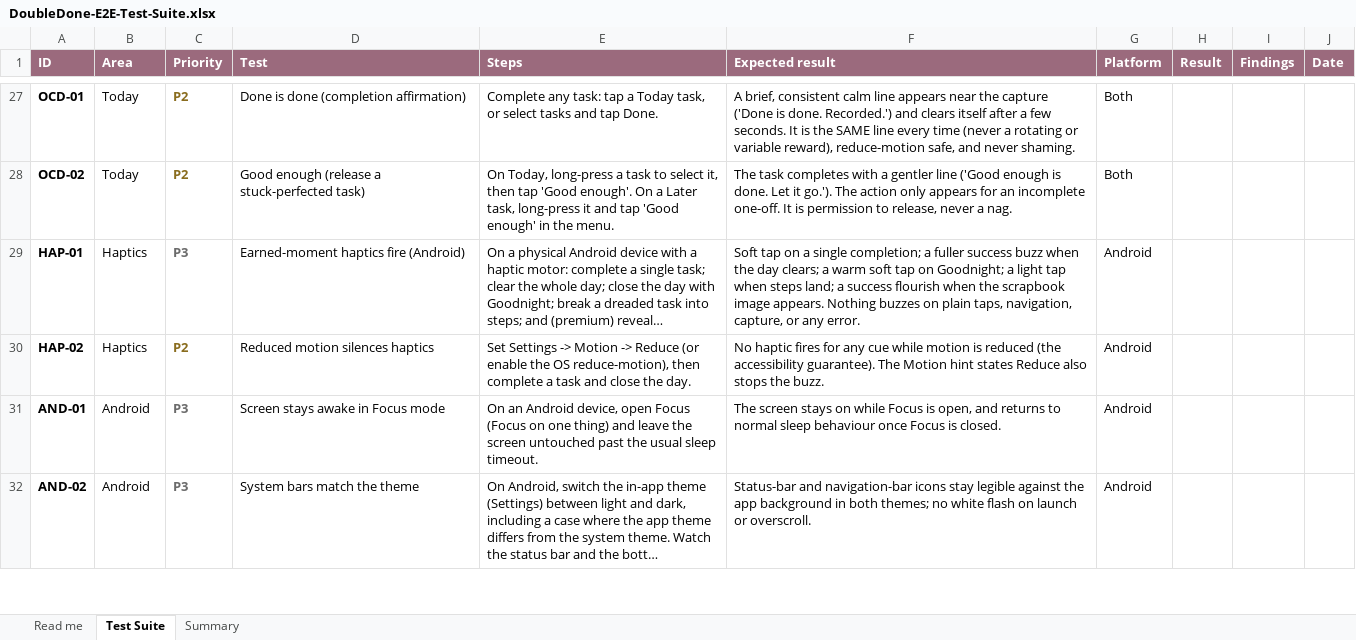
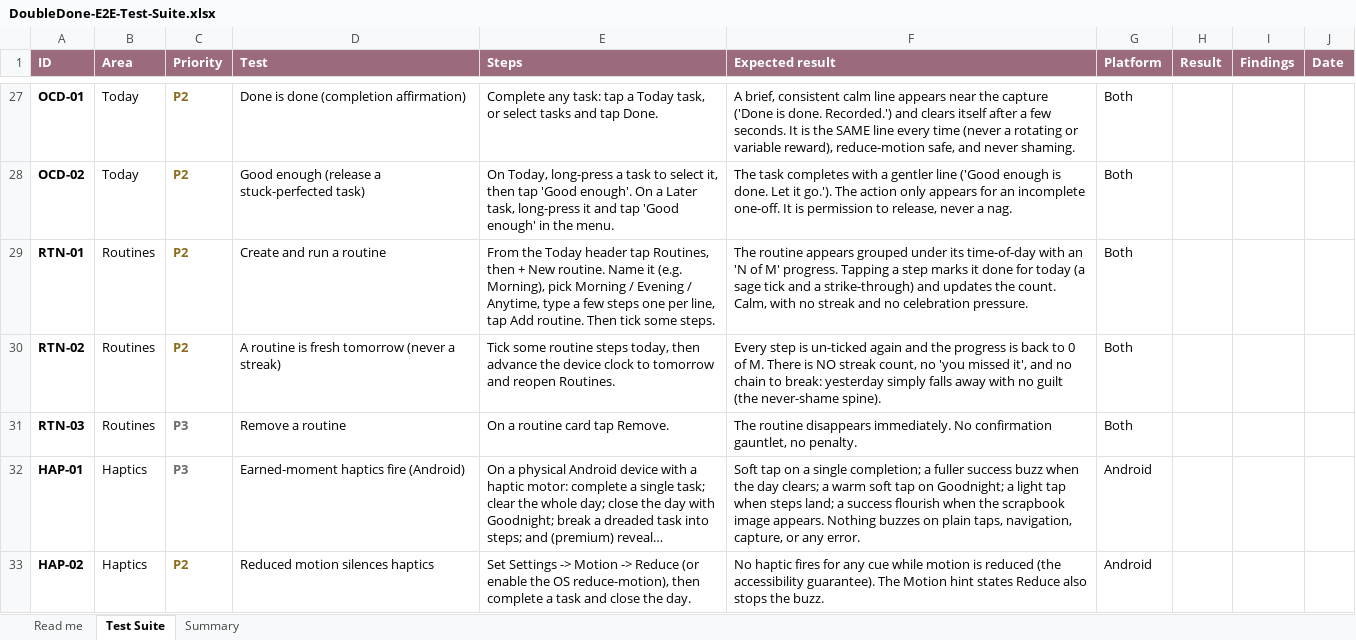
Before and after one commit to melroyds/doubledone, an Excel workbook: docs/qa/DoubleDone-E2E-Test-Suite.xlsx, sheet Test Suite, drawn as a sheet; only a part is shown, gaps mark what is left out; the shorter side is filled out with more unchanged rows; long unchanged cells end in …; values as stored, in another font and other column widths than the file's, no borders; conditional formats not drawn; the diff names each change by its address in the sheet, - before the commit and + after, or states it on an @@ line.

```diff
--- a/docs/qa/DoubleDone-E2E-Test-Suite.xlsx (sheet Test Suite)
+++ b/docs/qa/DoubleDone-E2E-Test-Suite.xlsx (sheet Test Suite)
+row 29: RTN-01 | Routines | P2 | Create and run a routine | From the Today header tap Routines, then + New routine. Name it (e.g. Morning), pick Morning / Evening / Anytime, type a few steps one per line, tap Add routine. Then tick some steps. | The routine appears grouped under its time-of-day with an 'N of M' progress. Tapping a step marks it done for today (a sage tick and a strike-through) and updates the count. Calm, with no streak and no celebration pressure. | Both
+row 30: RTN-02 | Routines | P2 | A routine is fresh tomorrow (never a streak) | Tick some routine steps today, then advance the device clock to tomorrow and reopen Routines. | Every step is un-ticked again and the progress is back to 0 of M. There is NO streak count, no 'you missed it', and no chain to break: yesterday simply falls away with no guilt (the never-shame spine). | Both
+row 31: RTN-03 | Routines | P3 | Remove a routine | On a routine card tap Remove. | The routine disappears immediately. No confirmation gauntlet, no penalty. | Both
```
Also changed, not shown: sheet Summary, 6 other files.
